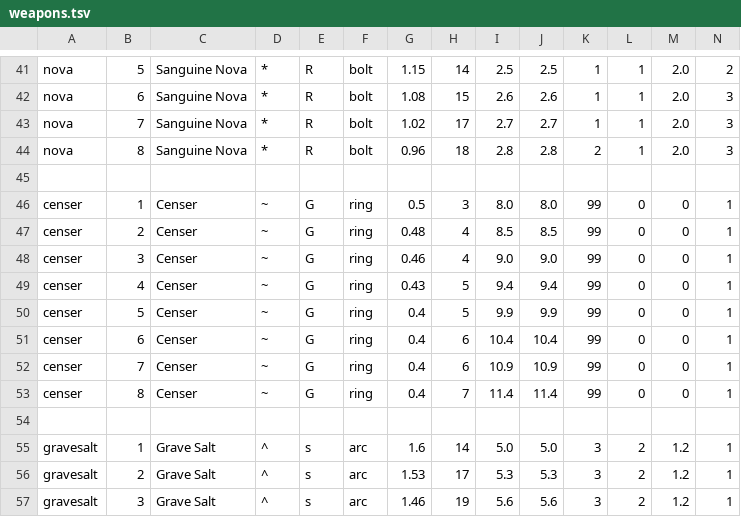
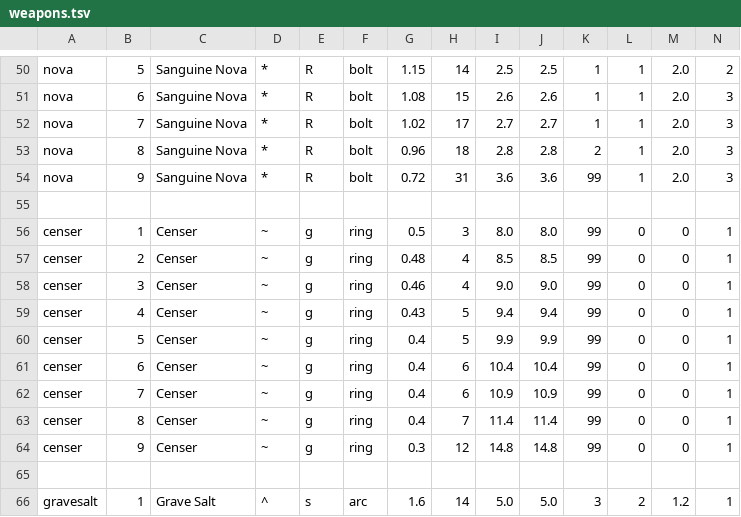
Before and after one commit to JonipHarju/ascii-survivors, a TSV file: assets/weapons.tsv, drawn as a sheet; only a part is shown, gaps mark what is left out; the shorter side is filled out with more unchanged rows; addresses are those after the commit; rows hold the shown columns only; the diff covers the shown part only; the diff names each change by its address in the sheet, - before the commit and + after, or states it on an @@ line.

```diff
--- a/assets/weapons.tsv
+++ b/assets/weapons.tsv
+row 54: nova | 9 | Sanguine Nova | * | R | bolt | 0.72 | 31 | 3.6 | 3.6 | 99 | 1 | 2.0 | 3
-E56:E63: G
+E56:E63: g
+row 64: censer | 9 | Censer | ~ | g | ring | 0.3 | 12 | 14.8 | 14.8 | 99 | 0 | 0 | 1
```
Also changed, not shown: 14 added rows, 1 removed row and 24 edited cells elsewhere in this file, assets/director.tsv, assets/evolutions.tsv, 10 other files.
